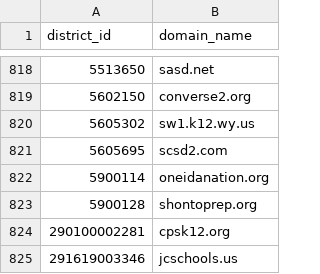
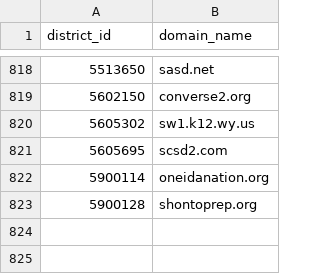
Before and after one commit to code-dot-org/analytics, a CSV file: dbt/data/seed_districts_domains.csv, drawn as a sheet; only a part is shown, gaps mark what is left out.

Commit message:
removing failing districts from the email domains list + adding additional documentation on the email domain fields

```diff
--- a/dbt/data/seed_districts_domains.csv
+++ b/dbt/data/seed_districts_domains.csv
@@ -823,3 +823 @@ district_id,domain_name
 5900128,shontoprep.org
-290100002281,cpsk12.org
-291619003346,jcschools.us
```
Also changed, not shown: 2 other files.
